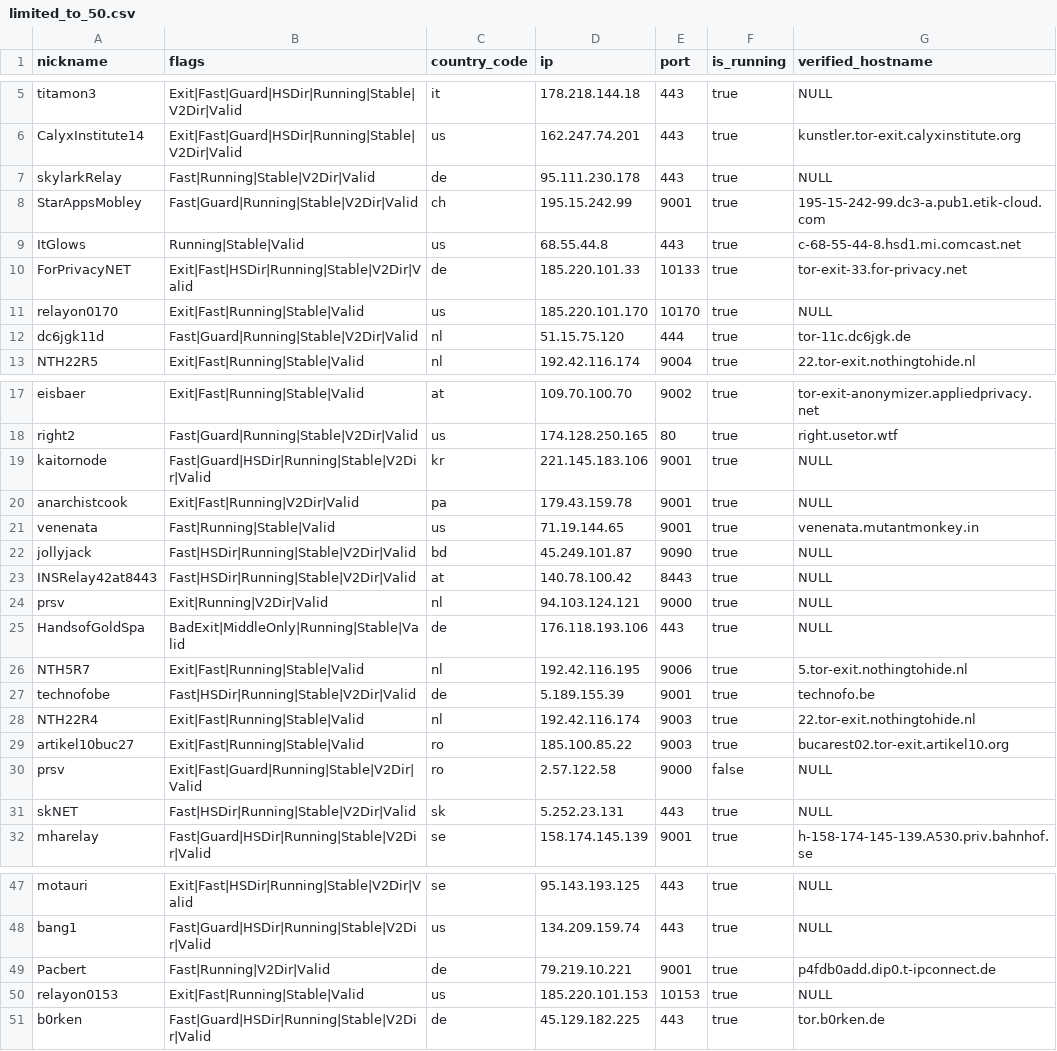
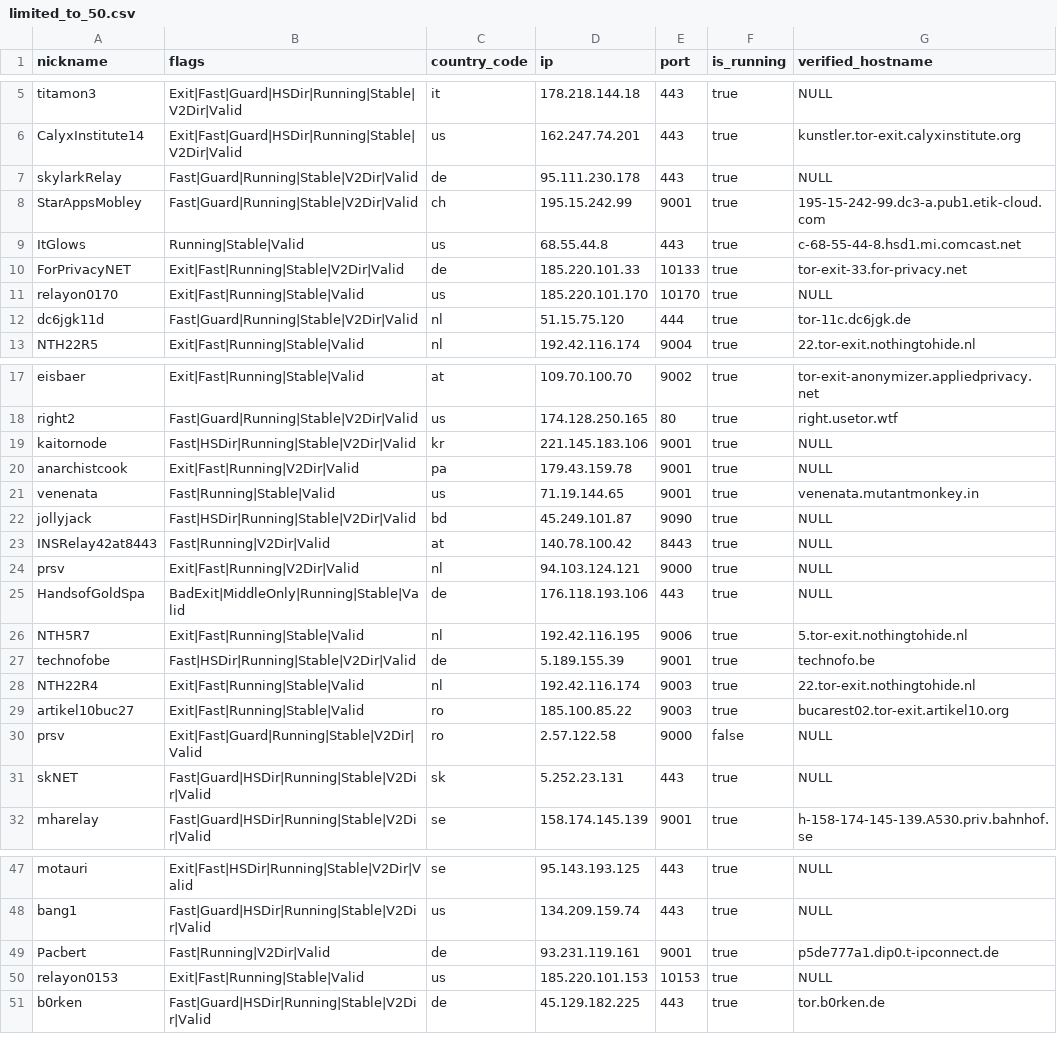
Before and after one commit to t-pol/123-test-abort, a CSV file: limited_to_50.csv, drawn as a sheet; only a part is shown, gaps mark what is left out.

```diff
--- a/limited_to_50.csv
+++ b/limited_to_50.csv
@@ -6,6 +6,6 @@
 "CalyxInstitute14","Exit|Fast|Guard|HSDir|Running|Stable|V2Dir|Valid","us","162.247.74.201","443",true,"kunstler.tor-exit.calyxinstitute.org"
-"skylarkRelay","Fast|Running|Stable|V2Dir|Valid","de","95.111.230.178","443",true,"NULL"
+"skylarkRelay","Fast|Guard|Running|Stable|V2Dir|Valid","de","95.111.230.178","443",true,"NULL"
 "StarAppsMobley","Fast|Guard|Running|Stable|V2Dir|Valid","ch","195.15.242.99","9001",true,"195-15-242-99.dc3-a.pub1.etik-cloud.com"
 "ItGlows","Running|Stable|Valid","us","68.55.44.8","443",true,"c-68-55-44-8.hsd1.mi.comcast.net"
-"ForPrivacyNET","Exit|Fast|HSDir|Running|Stable|V2Dir|Valid","de","185.220.101.33","10133",true,"tor-exit-33.for-privacy.net"
+"ForPrivacyNET","Exit|Fast|Running|Stable|V2Dir|Valid","de","185.220.101.33","10133",true,"tor-exit-33.for-privacy.net"
 "relayon0170","Exit|Fast|Running|Stable|Valid","us","185.220.101.170","10170",true,"NULL"
@@ -18,3 +18,3 @@
 "right2","Fast|Guard|Running|Stable|V2Dir|Valid","us","174.128.250.165","80",true,"right.usetor.wtf"
-"kaitornode","Fast|Guard|HSDir|Running|Stable|V2Dir|Valid","kr","221.145.183.106","9001",true,"NULL"
+"kaitornode","Fast|HSDir|Running|Stable|V2Dir|Valid","kr","221.145.183.106","9001",true,"NULL"
 "anarchistcook","Exit|Fast|Running|V2Dir|Valid","pa","179.43.159.78","9001",true,"NULL"
@@ -22,4 +22,4 @@
 "jollyjack","Fast|HSDir|Running|Stable|V2Dir|Valid","bd","45.249.101.87","9090",true,"NULL"
-"INSRelay42at8443","Fast|HSDir|Running|Stable|V2Dir|Valid","at","140.78.100.42","8443",true,"NULL"
-"prsv","Exit|Running|V2Dir|Valid","nl","94.103.124.121","9000",true,"NULL"
+"INSRelay42at8443","Fast|Running|V2Dir|Valid","at","140.78.100.42","8443",true,"NULL"
+"prsv","Exit|Fast|Running|V2Dir|Valid","nl","94.103.124.121","9000",true,"NULL"
 "HandsofGoldSpa","BadExit|MiddleOnly|Running|Stable|Valid","de","176.118.193.106","443",true,"NULL"
@@ -30,3 +30,3 @@
 "prsv","Exit|Fast|Guard|Running|Stable|V2Dir|Valid","ro","2.57.122.58","9000",false,"NULL"
-"skNET","Fast|HSDir|Running|Stable|V2Dir|Valid","sk","5.252.23.131","443",true,"NULL"
+"skNET","Fast|Guard|HSDir|Running|Stable|V2Dir|Valid","sk","5.252.23.131","443",true,"NULL"
 "mharelay","Fast|Guard|HSDir|Running|Stable|V2Dir|Valid","se","158.174.145.139","9001",true,"h-158-174-145-139.A530.priv.bahnhof.se"
@@ -48,3 +48,3 @@
 "bang1","Fast|Guard|HSDir|Running|Stable|V2Dir|Valid","us","134.209.159.74","443",true,"NULL"
-"Pacbert","Fast|Running|V2Dir|Valid","de","79.219.10.221","9001",true,"p4fdb0add.dip0.t-ipconnect.de"
+"Pacbert","Fast|Running|V2Dir|Valid","de","93.231.119.161","9001",true,"p5de777a1.dip0.t-ipconnect.de"
 "relayon0153","Exit|Fast|Running|Stable|Valid","us","185.220.101.153","10153",true,"NULL"
```
Also changed, not shown: tor_feed.csv, 1 other file.
